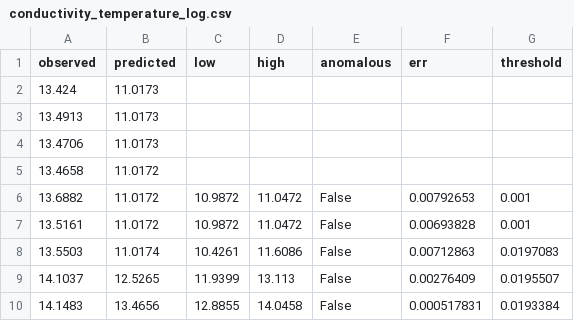
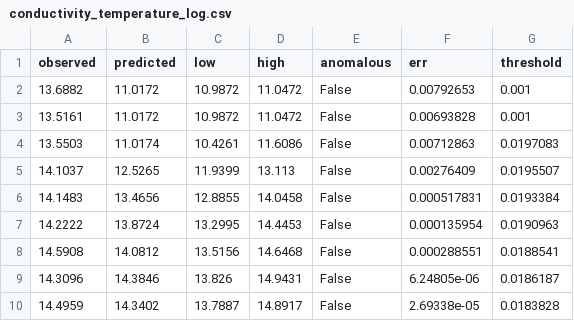
Before and after one commit to vindenez/MAAD, a CSV file: results/adapad_logs/conductivity_temperature_log.csv, drawn as a sheet; only a part is shown; the shorter side is filled out with more unchanged rows.

```diff
--- a/results/adapad_logs/conductivity_temperature_log.csv
+++ b/results/adapad_logs/conductivity_temperature_log.csv
@@ -1,6 +1,2 @@
 observed,predicted,low,high,anomalous,err,threshold
-13.424,11.0173,,,,,
-13.4913,11.0173,,,,,
-13.4706,11.0173,,,,,
-13.4658,11.0172,,,,,
 13.6882,11.0172,10.9872,11.0472,False,0.00792653,0.001
```
Also changed, not shown: results/adapad_logs/conductivity_density_log.csv, results/adapad_logs/conductivity_salinity_log.csv, 23 other files.
